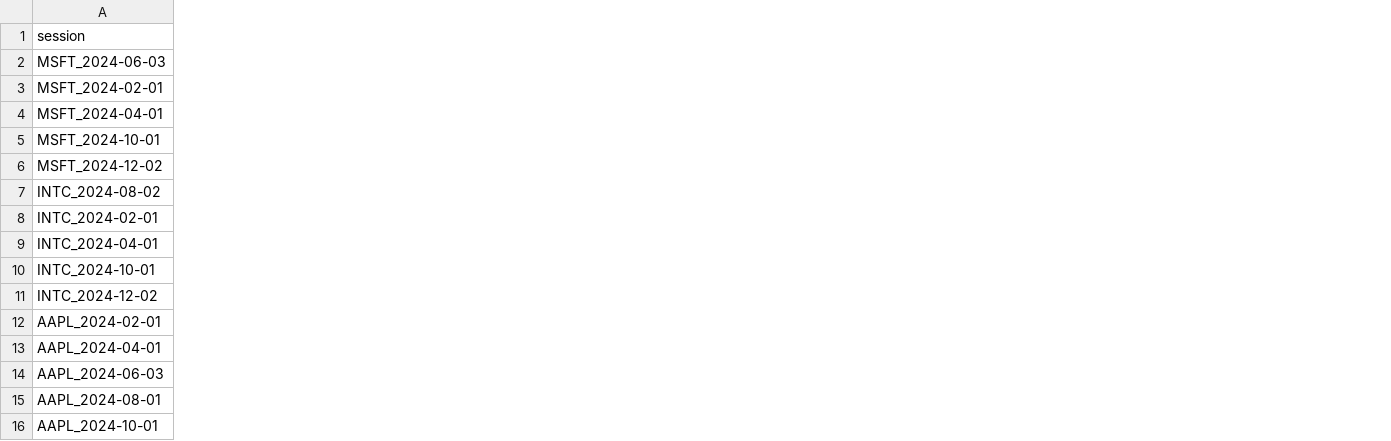
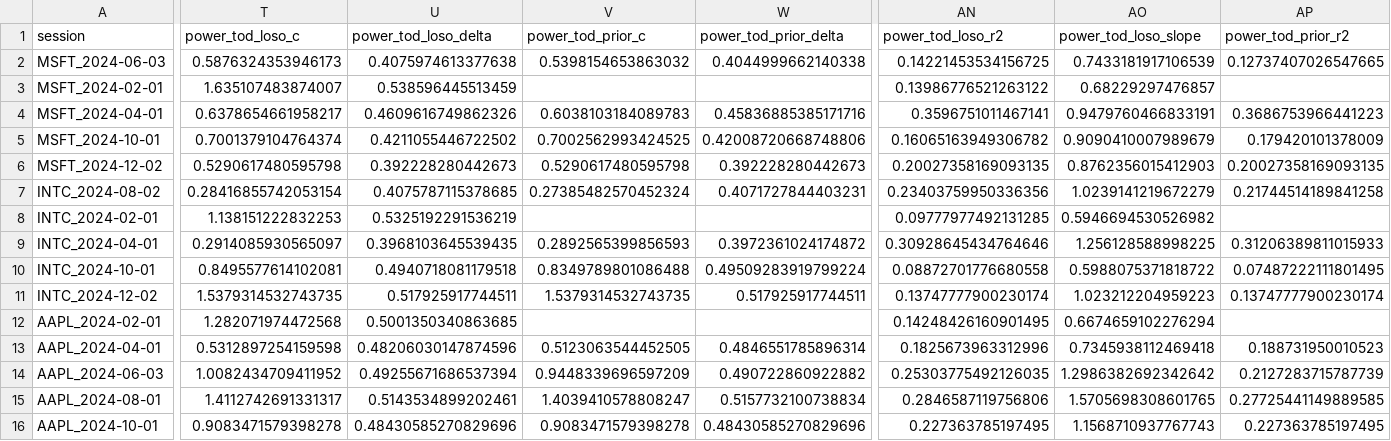
Before and after one commit to Aroesler1/Temporary-Impact-Modeling, a CSV file: reports/conditional_impact_corrected/summary.csv, drawn as a sheet; only a part is shown, gaps mark what is left out; the diff covers the shown part only; the diff names each change by its address in the sheet, - before the commit and + after, or states it on an @@ line.

```diff
--- a/reports/conditional_impact_corrected/summary.csv
+++ b/reports/conditional_impact_corrected/summary.csv
+column T (power_tod_loso_c), rows 2-16: 0.5876324353946173 | 1.635107483874007 | 0.6378654661958217 | 0.7001379104764374 | 0.5290617480595798 | 0.28416855742053154 | 1.138151222832253 | 0.2914085930565097 | 0.8495577614102081 | 1.5379314532743735 | 1.282071974472568 | 0.5312897254159598 | 1.0082434709411952 | 1.4112742691331317 | 0.9083471579398278
+column U (power_tod_loso_delta), rows 2-16: 0.4075974613377638 | 0.538596445513459 | 0.4609616749862326 | 0.4211055446722502 | 0.392228280442673 | 0.4075787115378685 | 0.5325192291536219 | 0.3968103645539435 | 0.4940718081179518 | 0.517925917744511 | 0.5001350340863685 | 0.48206030147874596 | 0.49255671686537394 | 0.5143534899202461 | 0.48430585270829696
+column V (power_tod_prior_c), rows 2-16: 0.5398154653863032 |  | 0.6038103184089783 | 0.7002562993424525 | 0.5290617480595798 | 0.27385482570452324 |  | 0.2892565399856593 | 0.8349789801086488 | 1.5379314532743735 |  | 0.5123063544452505 | 0.9448339696597209 | 1.4039410578808247 | 0.9083471579398278
+column W (power_tod_prior_delta), rows 2-16: 0.4044999662140338 |  | 0.45836885385171716 | 0.42008720668748806 | 0.392228280442673 | 0.4071727844403231 |  | 0.3972361024174872 | 0.49509283919799224 | 0.517925917744511 |  | 0.4846551785896314 | 0.490722860922882 | 0.5157732100738834 | 0.48430585270829696
+column AN (power_tod_loso_r2), rows 2-16: 0.14221453534156725 | 0.13986776521263122 | 0.3596751011467141 | 0.16065163949306782 | 0.20027358169093135 | 0.23403759950336356 | 0.09777977492131285 | 0.30928645434764646 | 0.08872701776680558 | 0.13747777900230174 | 0.14248426160901495 | 0.1825673963312996 | 0.25303775492126035 | 0.2846587119756806 | 0.227363785197495
+column AO (power_tod_loso_slope), rows 2-16: 0.7433181917106539 | 0.68229297476857 | 0.9479760466833191 | 0.9090410007989679 | 0.8762356015412903 | 1.0239141219672279 | 0.5946694530526982 | 1.256128588998225 | 0.5988075371818722 | 1.023212204959223 | 0.6674659102276294 | 0.7345938112469418 | 1.2986382692342642 | 1.5705698308601765 | 1.1568710937767743
+column AP (power_tod_prior_r2), rows 2-16: 0.12737407026547665 |  | 0.3686753966441223 | 0.179420101378009 | 0.20027358169093135 | 0.21744514189841258 |  | 0.31206389811015933 | 0.07487222111801495 | 0.13747777900230174 |  | 0.188731950010523 | 0.2127283715787739 | 0.27725441149889585 | 0.227363785197495
```
Also changed, not shown: 1 added column elsewhere in this file, reports/conditional_impact_corrected/calibration_pooled.csv, reports/conditional_impact_corrected/historical_vs_corrected.csv, 8 other files.
